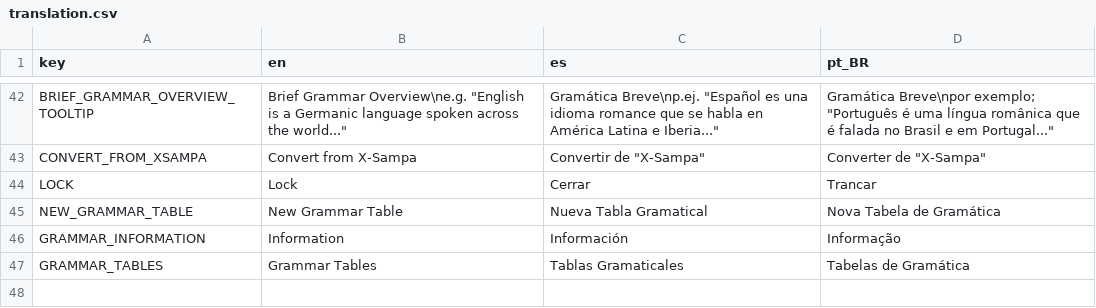
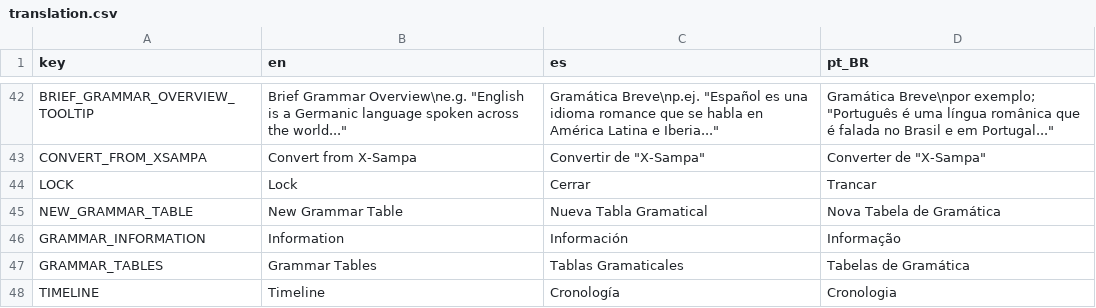
Before and after one commit to GiggyMantis/Glossorola, a CSV file: translation/translation.csv, drawn as a sheet; only a part is shown, gaps mark what is left out.

Commit message:
Evolution timeline (no functionality)

```diff
--- a/translation/translation.csv
+++ b/translation/translation.csv
@@ -47 +47,2 @@ GRAMMAR_INFORMATION,Information,Información,Informação
 GRAMMAR_TABLES,Grammar Tables,Tablas Gramaticales,Tabelas de Gramática
+TIMELINE,Timeline,Cronología,Cronologia
```
Also changed, not shown: 1 other file.
